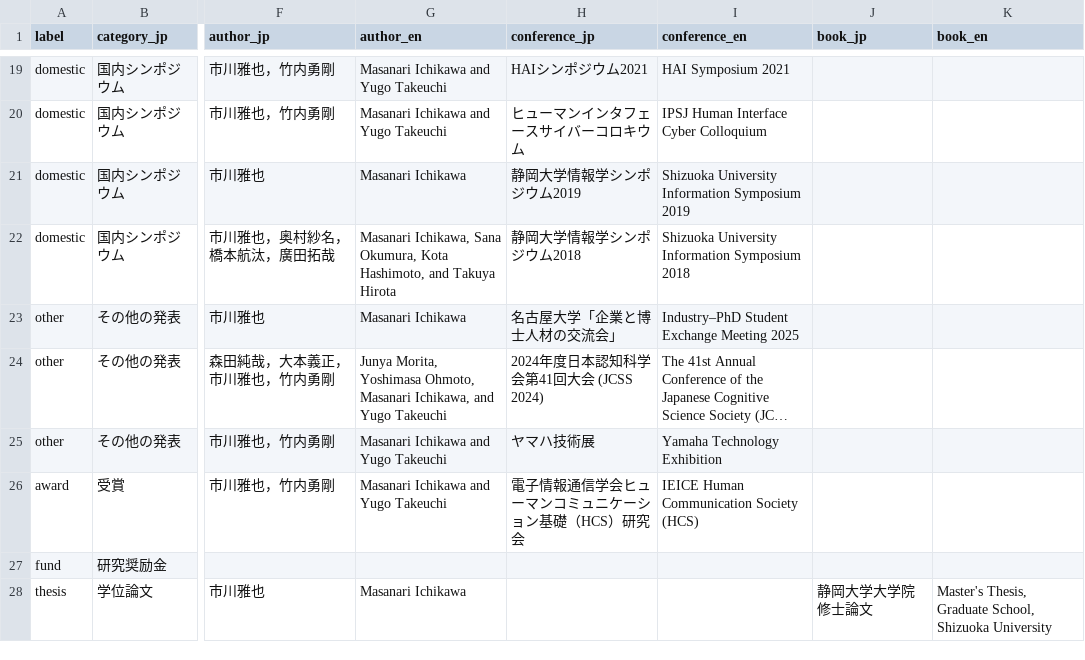
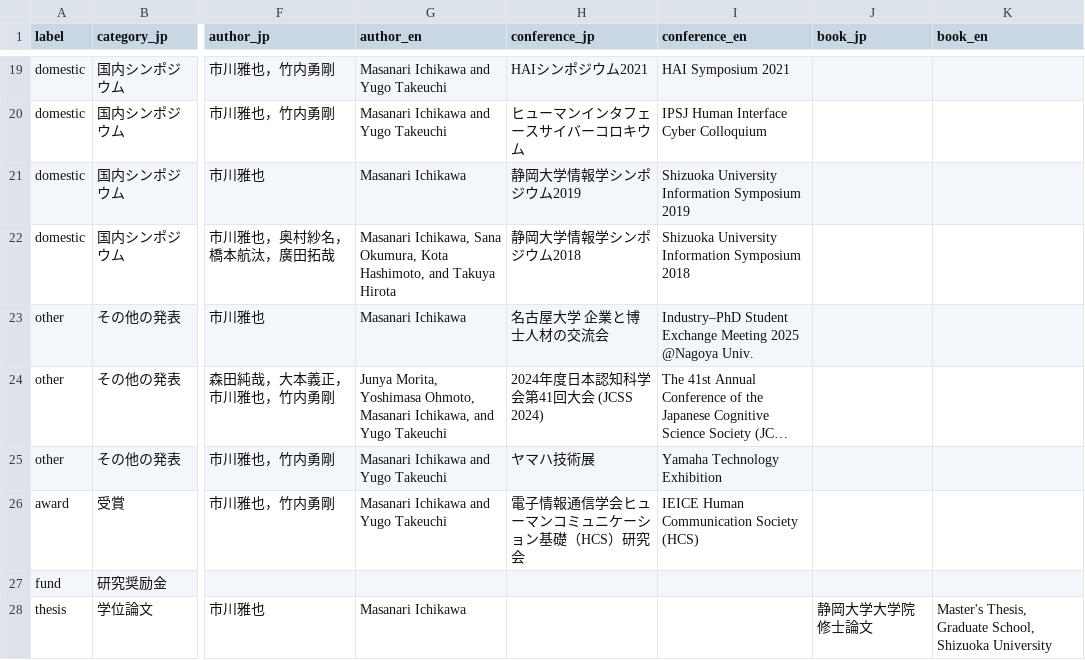
Before and after one commit to masanarius/masanarius.github.io, a CSV file: csv/works.csv, drawn as a sheet; only a part is shown, gaps mark what is left out; long unchanged cells end in …; the diff names each change by its address in the sheet, - before the commit and + after, or states it on an @@ line.

Commit message:
Update works.csv

```diff
--- a/csv/works.csv
+++ b/csv/works.csv
-H23 (conference_jp): 名古屋大学「企業と博士人材の交流会」
+H23 (conference_jp): 名古屋大学 企業と博士人材の交流会
-I23 (conference_en): …Meeting 2025
+I23 (conference_en): …Meeting 2025 @Nagoya Univ.
```
